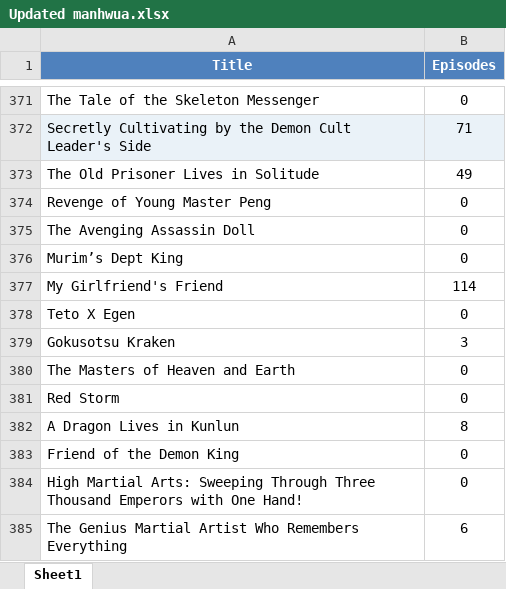
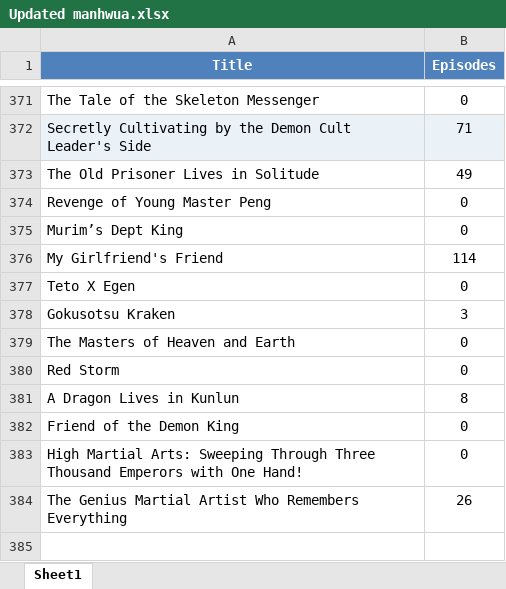
Before and after one commit to Dieback32/mangalist, an Excel workbook: Manga.Manhwua/Updated manhwua.xlsx, sheet Sheet1, drawn as a sheet; only a part is shown, gaps mark what is left out; values as stored, in another font and other column widths than the file's, no borders; table styles not drawn; removed rows and columns are numbered as before the commit, all else as after; the diff names each change by its address in the sheet, - before the commit and + after, or states it on an @@ line.

Commit message:
Laptop

```diff
--- a/Manga.Manhwua/Updated manhwua.xlsx (sheet Sheet1)
+++ b/Manga.Manhwua/Updated manhwua.xlsx (sheet Sheet1)
-row 375: The Avenging Assassin Doll | 0
-B384 (Episodes): 6
+B384 (Episodes): 26
```
